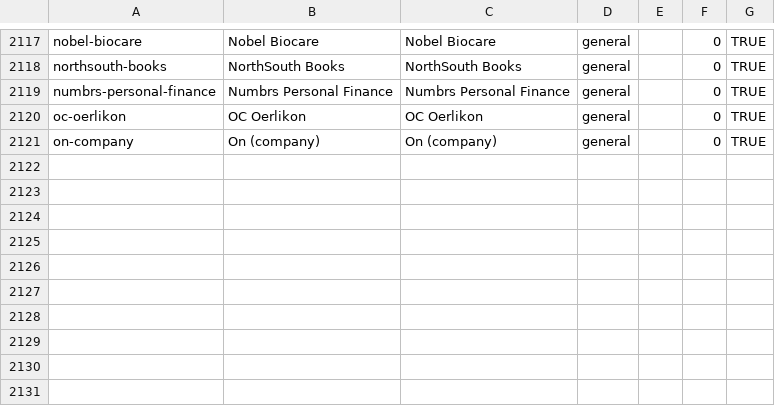
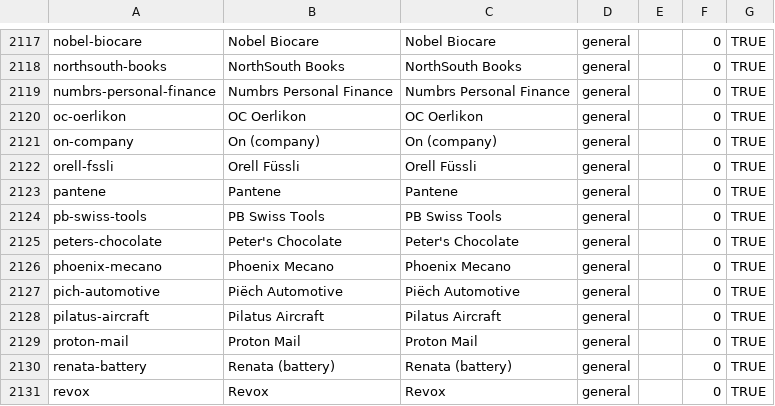
Before and after one commit to wqf2956041-star/pinpai-ai-in, a CSV file: master.csv, drawn as a sheet; only a part is shown, gaps mark what is left out; the diff names each change by its address in the sheet, - before the commit and + after, or states it on an @@ line.

Commit message:
batch add 10 brands: Orell Füssli, Pantene, PB Swiss Tools, Peter's Chocolate, Phoenix Mecano, Piëch Automotive, Pilatus Aircraft, Proton Mail, Renata (battery), Revox

```diff
--- a/master.csv
+++ b/master.csv
+row 2122: orell-fssli | Orell Füssli | Orell Füssli | general |  | 0 | TRUE
+row 2123: pantene | Pantene | Pantene | general |  | 0 | TRUE
+row 2124: pb-swiss-tools | PB Swiss Tools | PB Swiss Tools | general |  | 0 | TRUE
+row 2125: peters-chocolate | Peter's Chocolate | Peter's Chocolate | general |  | 0 | TRUE
+row 2126: phoenix-mecano | Phoenix Mecano | Phoenix Mecano | general |  | 0 | TRUE
+row 2127: pich-automotive | Piëch Automotive | Piëch Automotive | general |  | 0 | TRUE
+row 2128: pilatus-aircraft | Pilatus Aircraft | Pilatus Aircraft | general |  | 0 | TRUE
+row 2129: proton-mail | Proton Mail | Proton Mail | general |  | 0 | TRUE
+row 2130: renata-battery | Renata (battery) | Renata (battery) | general |  | 0 | TRUE
+row 2131: revox | Revox | Revox | general |  | 0 | TRUE
```
Also changed, not shown: 24 other files.
